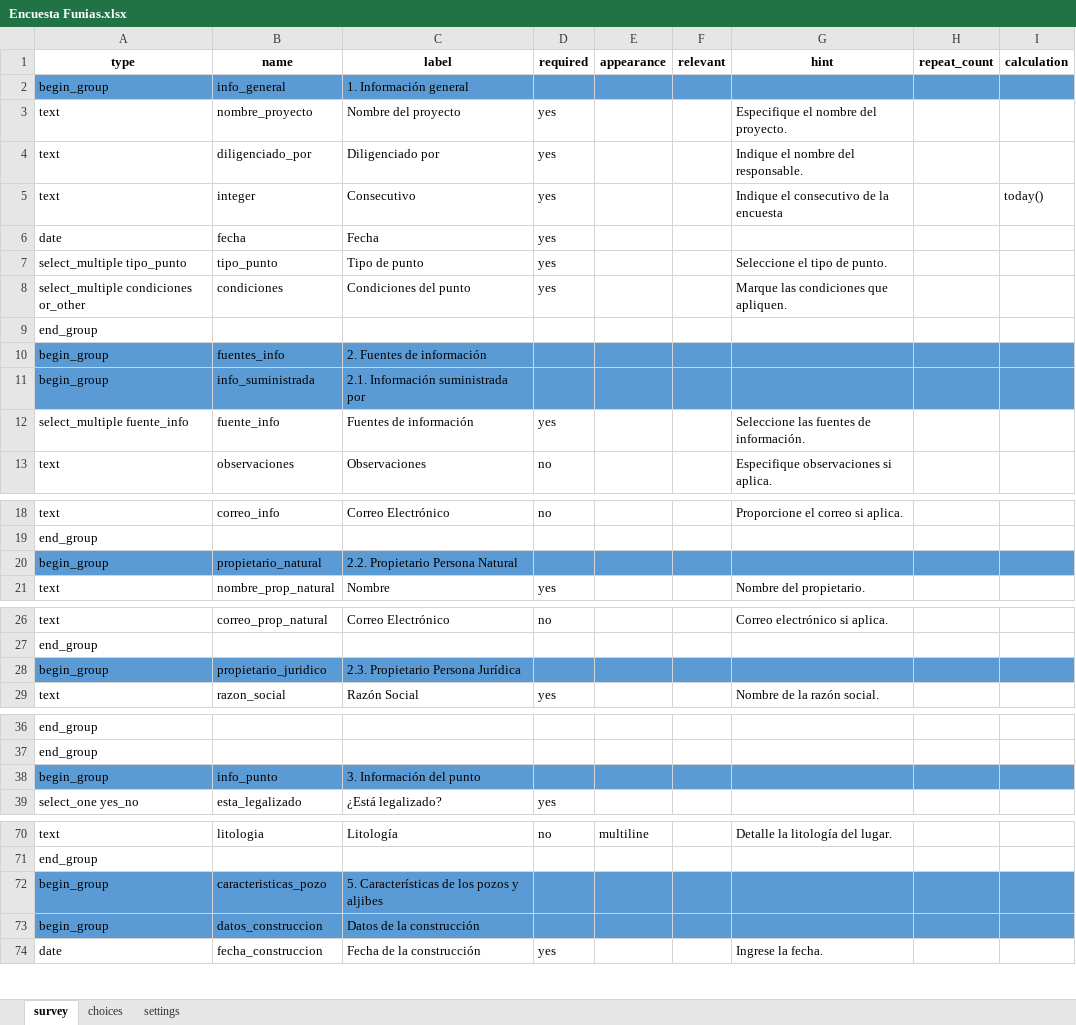
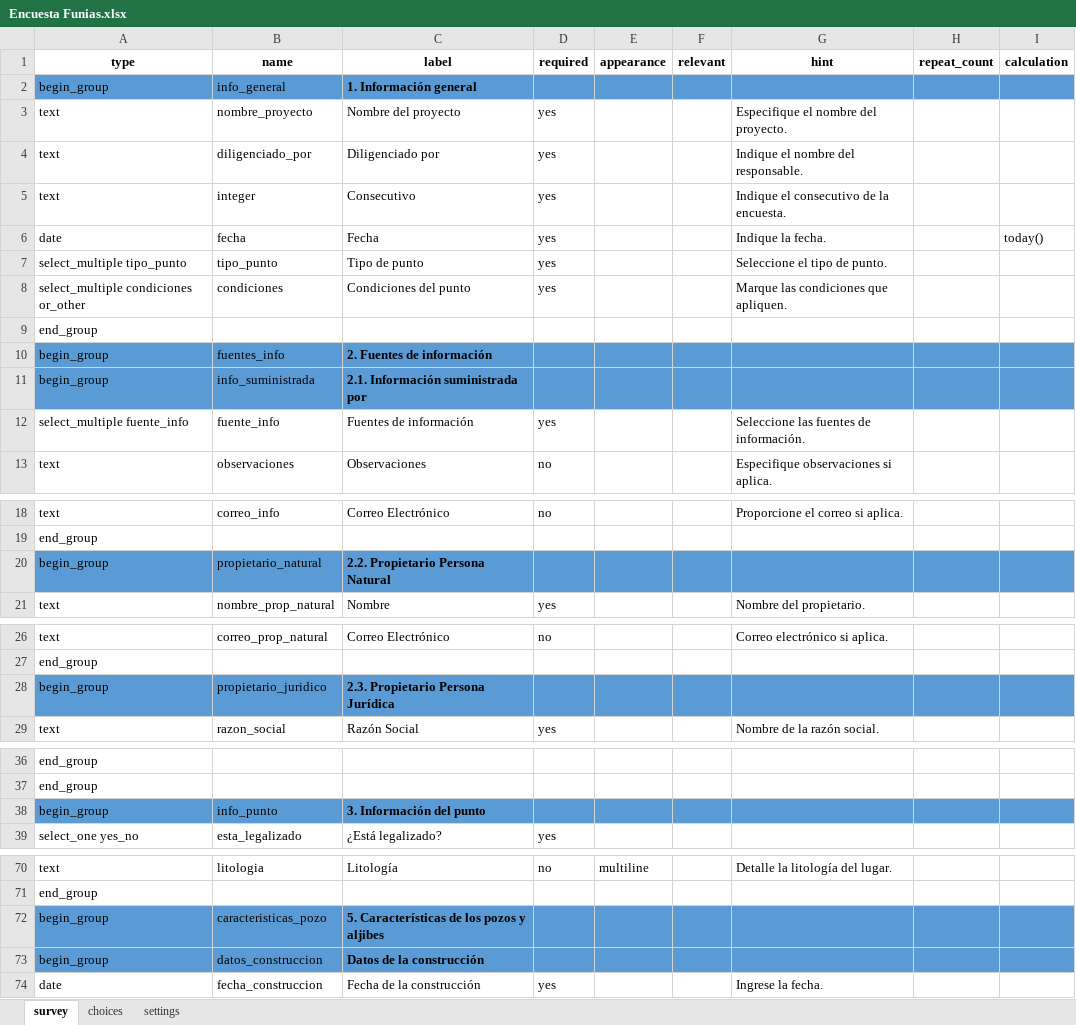
Before and after one commit to SGI-ManuelPico/informesCenso, an Excel workbook: xlsForms/Encuesta Funias.xlsx, sheet survey, drawn as a sheet; only a part is shown, gaps mark what is left out; values as stored, in another font and other column widths than the file's, no borders; the diff covers the shown part only; the diff names each change by its address in the sheet, - before the commit and + after, or states it on an @@ line.

```diff
--- a/xlsForms/Encuesta Funias.xlsx (sheet survey)
+++ b/xlsForms/Encuesta Funias.xlsx (sheet survey)
-C2 bold: off
+C2 bold: on
-G5 (hint): Indique el consecutivo de la encuesta
+G5 (hint): Indique el consecutivo de la encuesta.
-I5 (calculation): today()
+I5 (calculation): (empty)
-G6 (hint): (empty)
+G6 (hint): Indique la fecha.
-I6 (calculation): (empty)
+I6 (calculation): today()
-C10:C11 bold: off
+C10:C11 bold: on
-C20 bold: off
+C20 bold: on
-C28 bold: off
+C28 bold: on
-C38 bold: off
+C38 bold: on
-C72:C73 bold: off
+C72:C73 bold: on
```
Also changed, not shown: 111 added rows, 1 removed row, 10 edited cells and cell formats elsewhere in this sheet, sheet choices, sheet settings, xlsForms/Encuesta 1 Ficha Predial.xlsx.
